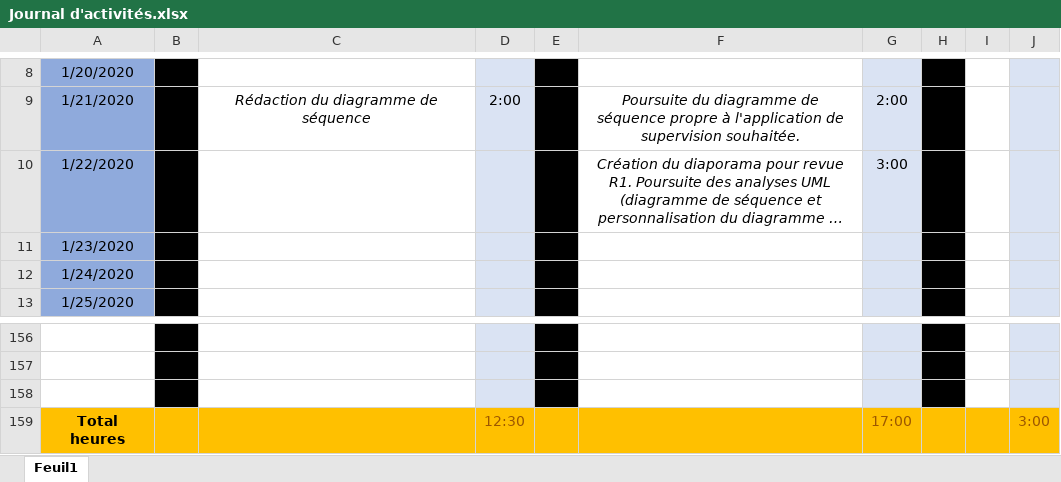
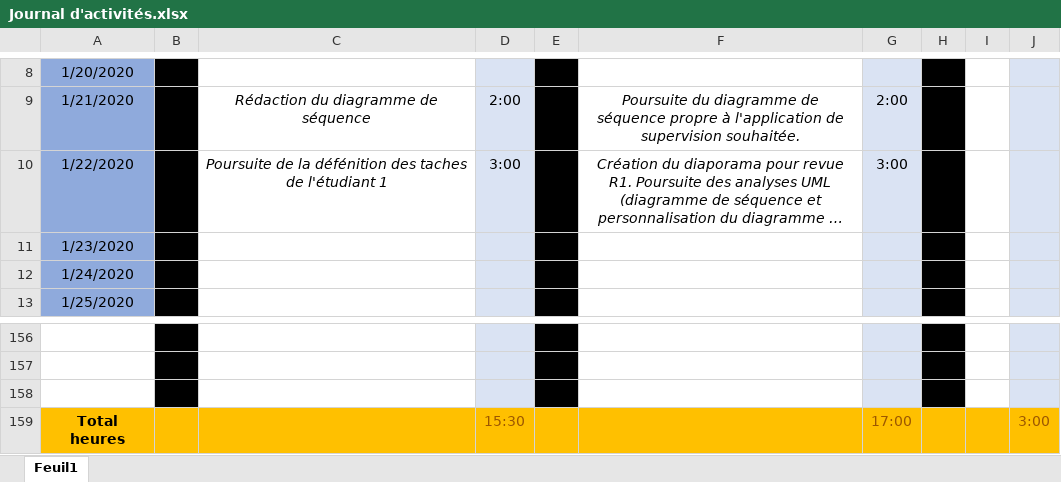
Before and after one commit to GuiguiMvn/Systeme-Escape-Game-Telethon, an Excel workbook: Commun/Journal d'activités.xlsx, sheet Feuil1, drawn as a sheet; only a part is shown, gaps mark what is left out; long unchanged cells end in …; values as stored, in another font and other column widths than the file's, no borders; the diff names each change by its address in the sheet, - before the commit and + after, or states it on an @@ line.

Commit message:
MAJ journal d'activité

```diff
--- a/Commun/Journal d'activités.xlsx (sheet Feuil1)
+++ b/Commun/Journal d'activités.xlsx (sheet Feuil1)
-C10: (empty)
+C10: Poursuite de la défénition des taches de l'étudiant 1
-D10: (empty)
+D10: 3:00
-D159: 12:30
+D159: 15:30
```
